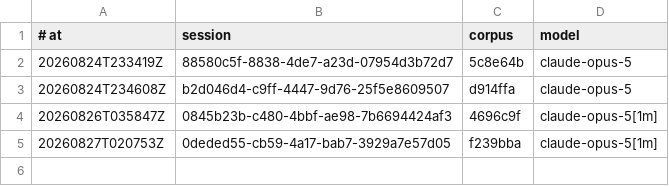
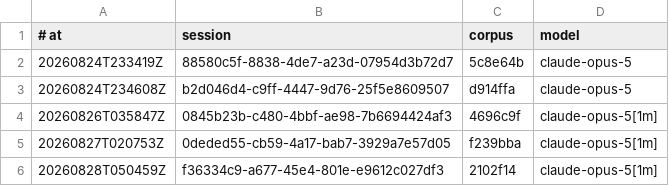
Before and after one commit to RearAdmiralPants/claudebrain-provenance, a TSV file: awakenings.tsv, drawn as a sheet; the diff names each change by its address in the sheet, - before the commit and + after, or states it on an @@ line.

```diff
--- a/awakenings.tsv
+++ b/awakenings.tsv
+row 6: 20260828T050459Z | f36334c9-a677-45e4-801e-e9612c027df3 | 2102f14 | claude-opus-5[1m]
```
Also changed, not shown: chains.tsv, corpus.tsv, 2 other files.
